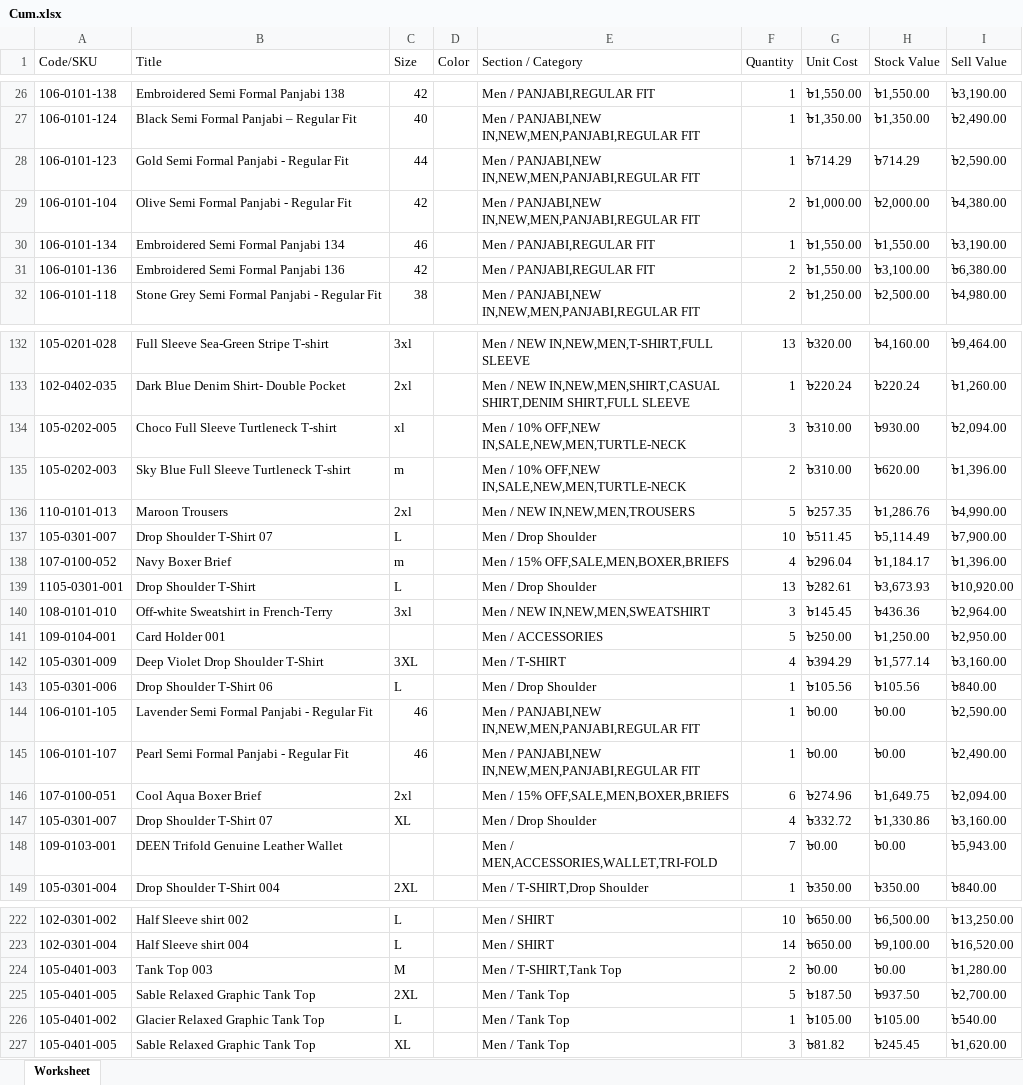
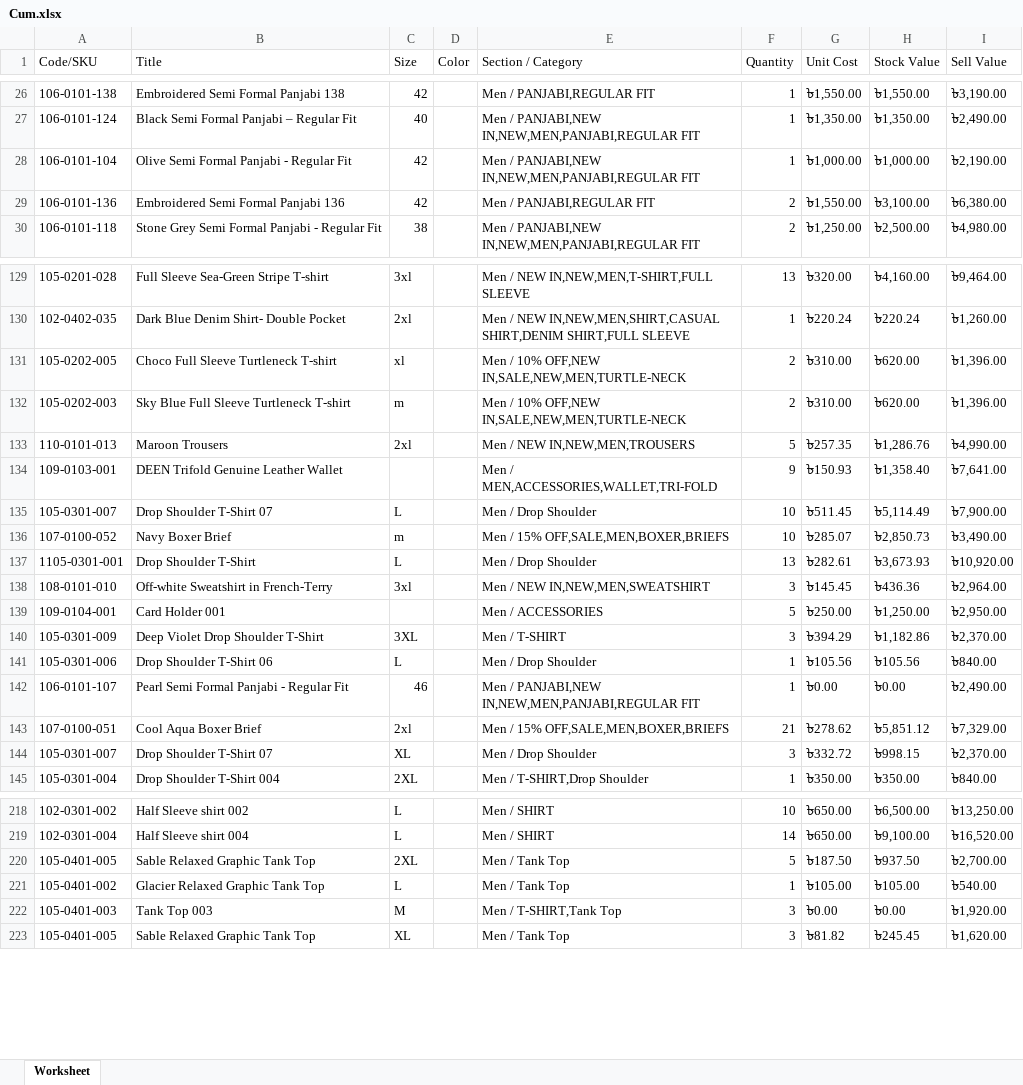
Before and after one commit to Sajid-ul-Islam/DEEN-OPS, an Excel workbook: src/inventory/Cum.xlsx, sheet Worksheet, drawn as a sheet; only a part is shown, gaps mark what is left out; values as stored, in another font and other column widths than the file's, no borders; removed rows and columns are numbered as before the commit, all else as after; the diff covers the shown part only; the diff names each change by its address in the sheet, - before the commit and + after, or states it on an @@ line.

```diff
--- a/src/inventory/Cum.xlsx (sheet Worksheet)
+++ b/src/inventory/Cum.xlsx (sheet Worksheet)
-row 28: 106-0101-123 | Gold Semi Formal Panjabi - Regular Fit | 44 |  | Men / PANJABI,NEW IN,NEW,MEN,PANJABI,REGULAR FIT | 1 | ৳714.29 | ৳714.29 | ৳2,590.00
-F28 (Quantity): 2
+F28 (Quantity): 1
-H28 (Stock Value): ৳2,000.00
+H28 (Stock Value): ৳1,000.00
-I28 (Sell Value): ৳4,380.00
+I28 (Sell Value): ৳2,190.00
-row 30: 106-0101-134 | Embroidered Semi Formal Panjabi 134 | 46 |  | Men / PANJABI,REGULAR FIT | 1 | ৳1,550.00 | ৳1,550.00 | ৳3,190.00
-F131 (Quantity): 3
+F131 (Quantity): 2
-H131 (Stock Value): ৳930.00
+H131 (Stock Value): ৳620.00
-I131 (Sell Value): ৳2,094.00
+I131 (Sell Value): ৳1,396.00
+row 134: 109-0103-001 | DEEN Trifold Genuine Leather Wallet |  |  | Men / MEN,ACCESSORIES,WALLET,TRI-FOLD | 9 | ৳150.93 | ৳1,358.40 | ৳7,641.00
-F136 (Quantity): 4
+F136 (Quantity): 10
-G136 (Unit Cost): ৳296.04
+G136 (Unit Cost): ৳285.07
-H136 (Stock Value): ৳1,184.17
+H136 (Stock Value): ৳2,850.73
-I136 (Sell Value): ৳1,396.00
+I136 (Sell Value): ৳3,490.00
-F140 (Quantity): 4
+F140 (Quantity): 3
-H140 (Stock Value): ৳1,577.14
+H140 (Stock Value): ৳1,182.86
-I140 (Sell Value): ৳3,160.00
+I140 (Sell Value): ৳2,370.00
-row 144: 106-0101-105 | Lavender Semi Formal Panjabi - Regular Fit | 46 |  | Men / PANJABI,NEW IN,NEW,MEN,PANJABI,REGULAR FIT | 1 | ৳0.00 | ৳0.00 | ৳2,590.00
-F143 (Quantity): 6
+F143 (Quantity): 21
-G143 (Unit Cost): ৳274.96
+G143 (Unit Cost): ৳278.62
-H143 (Stock Value): ৳1,649.75
+H143 (Stock Value): ৳5,851.12
-I143 (Sell Value): ৳2,094.00
+I143 (Sell Value): ৳7,329.00
-F144 (Quantity): 4
+F144 (Quantity): 3
-H144 (Stock Value): ৳1,330.86
+H144 (Stock Value): ৳998.15
-I144 (Sell Value): ৳3,160.00
+I144 (Sell Value): ৳2,370.00
-row 148: 109-0103-001 | DEEN Trifold Genuine Leather Wallet |  |  | Men / MEN,ACCESSORIES,WALLET,TRI-FOLD | 7 | ৳0.00 | ৳0.00 | ৳5,943.00
-row 224: 105-0401-003 | Tank Top 003 | M |  | Men / T-SHIRT,Tank Top | 2 | ৳0.00 | ৳0.00 | ৳1,280.00
+row 222: 105-0401-003 | Tank Top 003 | M |  | Men / T-SHIRT,Tank Top | 3 | ৳0.00 | ৳0.00 | ৳1,920.00
```
Also changed, not shown: 13 added rows, 11 removed rows, 1 moved row and 83 edited cells elsewhere in this sheet, src/inventory/Mir.xlsx, src/inventory/Syl.xlsx, 4 other files.
